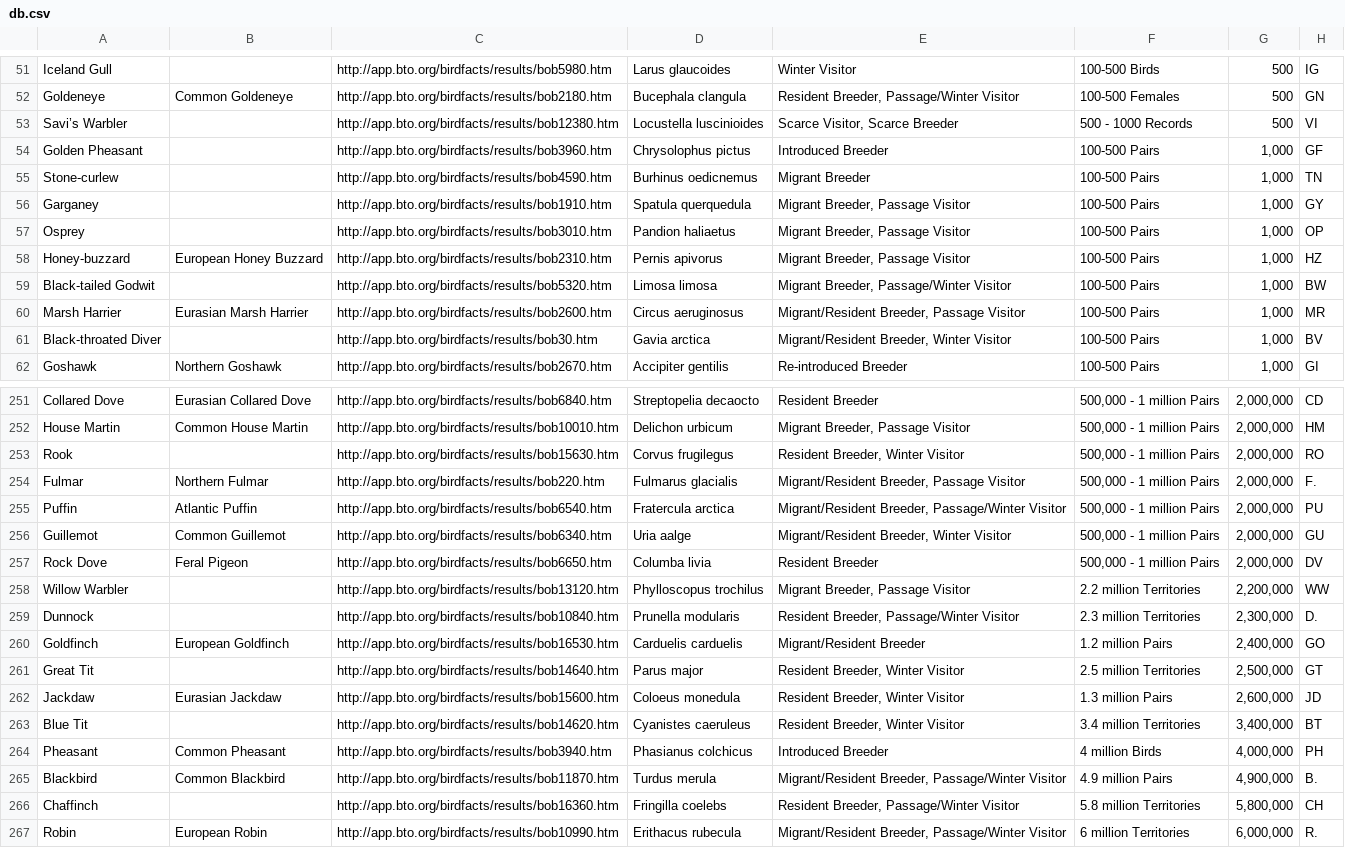
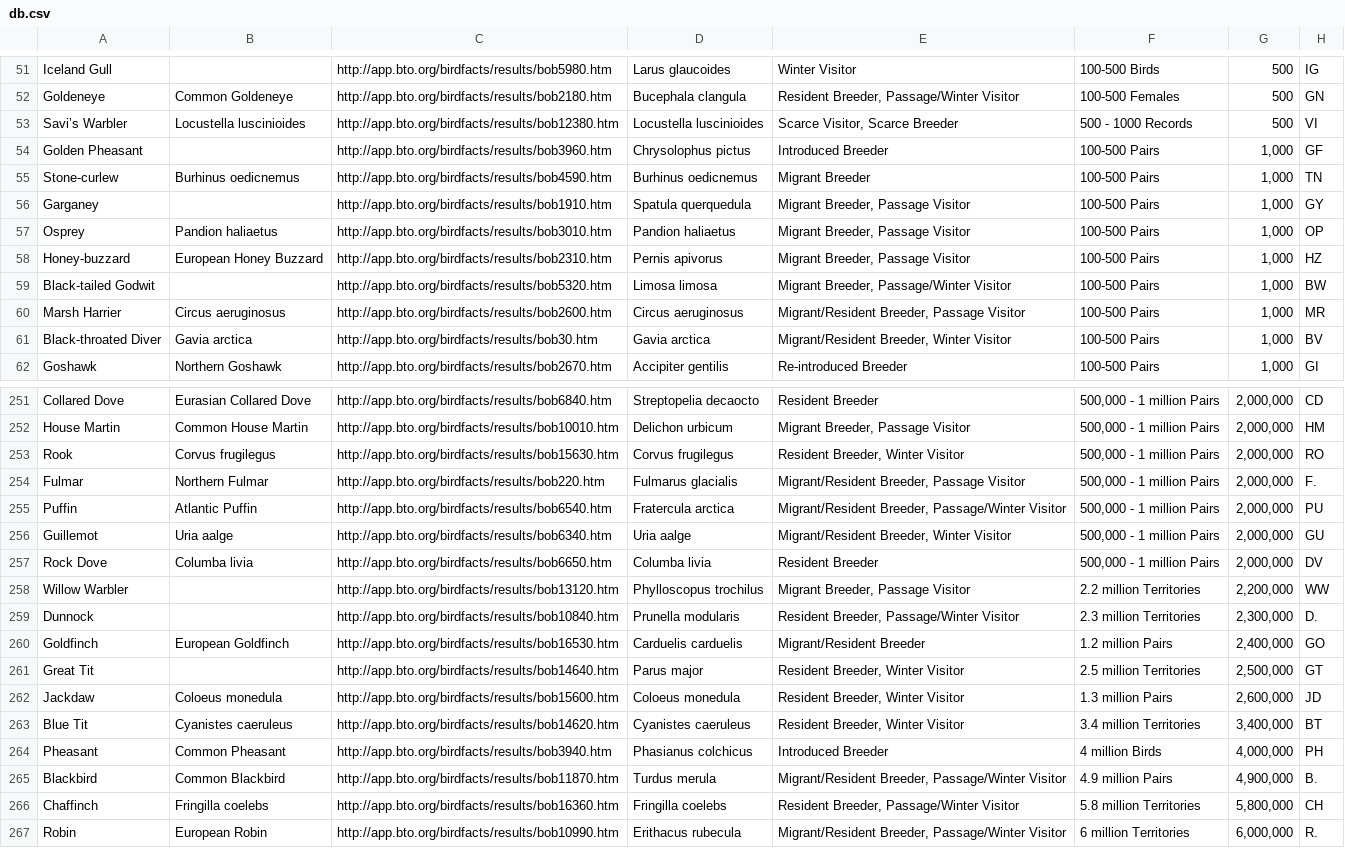
Before and after one commit to henrymunro/birbs, a CSV file: scripts/data/db.csv, drawn as a sheet; only a part is shown, gaps mark what is left out; the diff covers the shown part only; the diff names each change by its address in the sheet, - before the commit and + after, or states it on an @@ line.

```diff
--- a/scripts/data/db.csv
+++ b/scripts/data/db.csv
-B53: (empty)
+B53: Locustella luscinioides
-B55: (empty)
+B55: Burhinus oedicnemus
-B57: (empty)
+B57: Pandion haliaetus
-B60: Eurasian Marsh Harrier
+B60: Circus aeruginosus
-B61: (empty)
+B61: Gavia arctica
-B253: (empty)
+B253: Corvus frugilegus
-B256: Common Guillemot
+B256: Uria aalge
-B257: Feral Pigeon
+B257: Columba livia
-B262: Eurasian Jackdaw
+B262: Coloeus monedula
-B263: (empty)
+B263: Cyanistes caeruleus
-B266: (empty)
+B266: Fringilla coelebs
```
Also changed, not shown: 34 edited cells elsewhere in this file, 5 other files.
